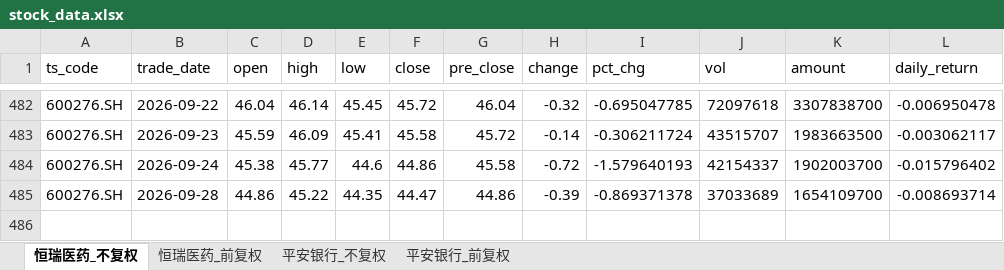
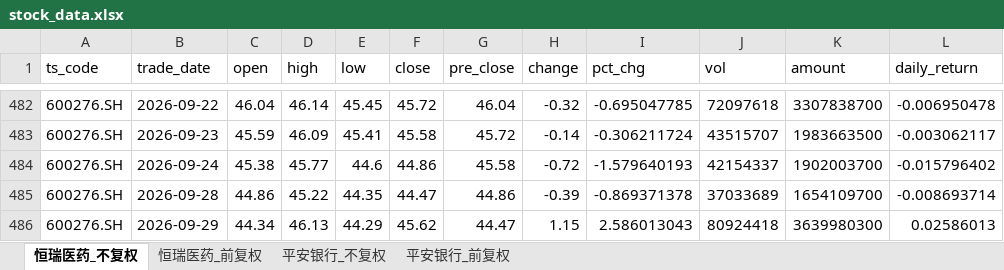
Before and after one commit to yyps-edu/ba_agent, an Excel workbook: stock_data.xlsx, sheet 恒瑞医药_不复权, drawn as a sheet; only a part is shown, gaps mark what is left out; values as stored, in another font and other column widths than the file's, no borders; the diff names each change by its address in the sheet, - before the commit and + after, or states it on an @@ line.

```diff
--- a/stock_data.xlsx (sheet 恒瑞医药_不复权)
+++ b/stock_data.xlsx (sheet 恒瑞医药_不复权)
+row 486: 600276.SH | 2026-09-29 | 44.34 | 46.13 | 44.29 | 45.62 | 44.47 | 1.15 | 2.586013043 | 80924418 | 3639980300 | 0.02586013
```
Also changed, not shown: sheet 恒瑞医药_前复权, sheet 平安银行_不复权, sheet 平安银行_前复权, 1 other file.
